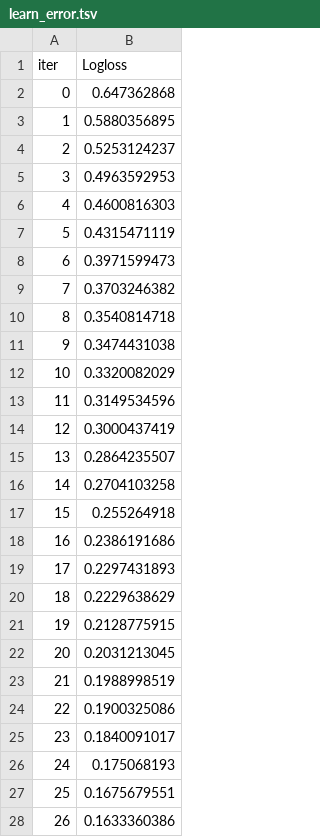
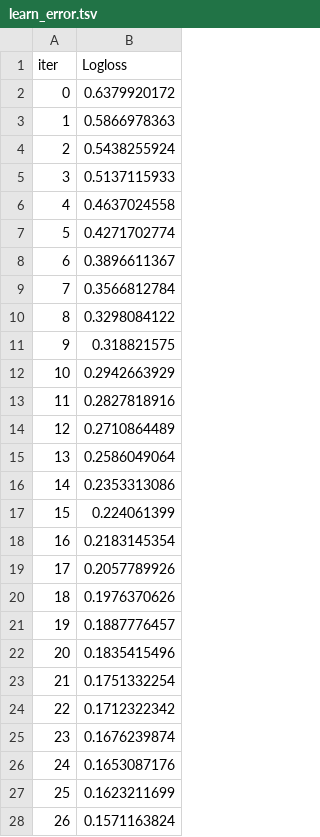
Before and after one commit to Sonil15/alt-credit-engine, a TSV file: catboost_info/learn_error.tsv, drawn as a sheet; only a part is shown; the diff covers the shown part only.

```diff
--- a/catboost_info/learn_error.tsv
+++ b/catboost_info/learn_error.tsv
@@ -1,28 +1,28 @@
 iter	Logloss
-0	0.647362868
-1	0.5880356895
-2	0.5253124237
-3	0.4963592953
-4	0.4600816303
-5	0.4315471119
-6	0.3971599473
-7	0.3703246382
-8	0.3540814718
-9	0.3474431038
-10	0.3320082029
-11	0.3149534596
-12	0.3000437419
-13	0.2864235507
-14	0.2704103258
-15	0.255264918
-16	0.2386191686
-17	0.2297431893
-18	0.2229638629
-19	0.2128775915
-20	0.2031213045
-21	0.1988998519
-22	0.1900325086
-23	0.1840091017
-24	0.175068193
-25	0.1675679551
-26	0.1633360386
+0	0.6379920172
+1	0.5866978363
+2	0.5438255924
+3	0.5137115933
+4	0.4637024558
+5	0.4271702774
+6	0.3896611367
+7	0.3566812784
+8	0.3298084122
+9	0.318821575
+10	0.2942663929
+11	0.2827818916
+12	0.2710864489
+13	0.2586049064
+14	0.2353313086
+15	0.224061399
+16	0.2183145354
+17	0.2057789926
+18	0.1976370626
+19	0.1887776457
+20	0.1835415496
+21	0.1751332254
+22	0.1712322342
+23	0.1676239874
+24	0.1653087176
+25	0.1623211699
+26	0.1571163824
```
Also changed, not shown: 123 edited cells elsewhere in this file, catboost_info/time_left.tsv, 30 other files.
